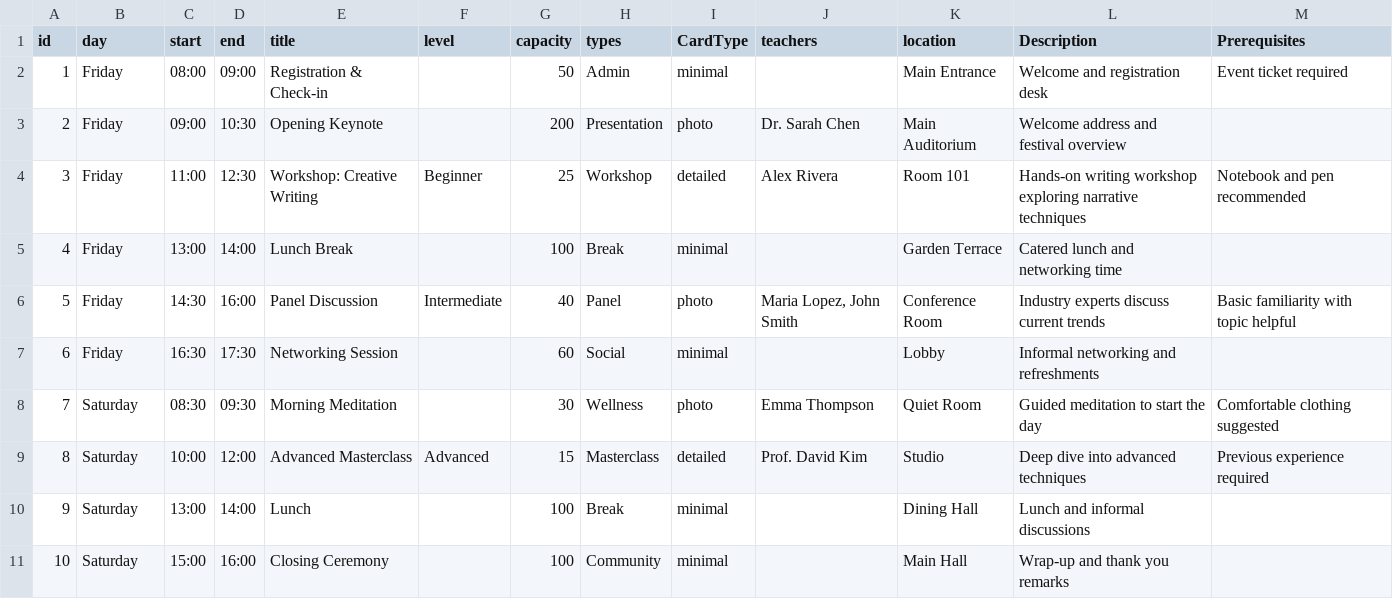
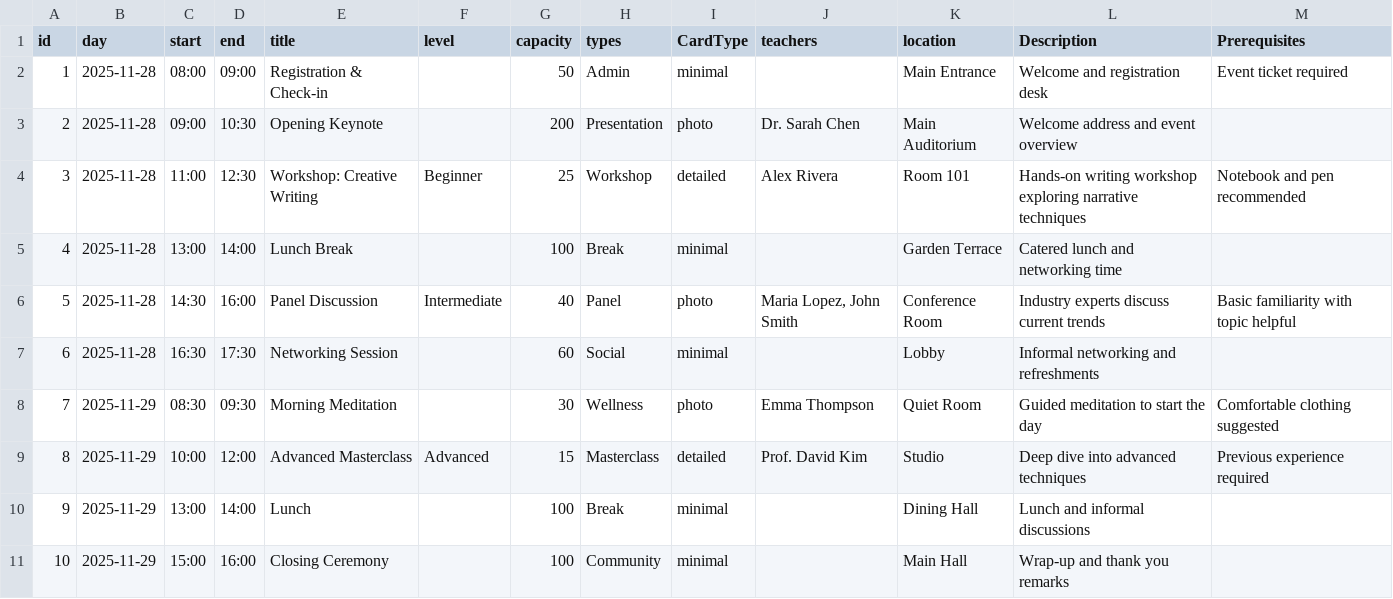
Before and after one commit to GloryFlory/flow-grid, a CSV file: data-template.csv, drawn as a sheet.

```diff
--- a/data-template.csv
+++ b/data-template.csv
@@ -1,11 +1,11 @@
 id,day,start,end,title,level,capacity,types,CardType,teachers,location,Description,Prerequisites
-1,Friday,08:00,09:00,Registration & Check-in,,50,Admin,minimal,,Main Entrance,Welcome and registration desk,Event ticket required
-2,Friday,09:00,10:30,Opening Keynote,,200,Presentation,photo,Dr. Sarah Chen,Main Auditorium,Welcome address and festival overview,
-3,Friday,11:00,12:30,Workshop: Creative Writing,Beginner,25,Workshop,detailed,Alex Rivera,Room 101,Hands-on writing workshop exploring narrative techniques,Notebook and pen recommended
-4,Friday,13:00,14:00,Lunch Break,,100,Break,minimal,,Garden Terrace,Catered lunch and networking time,
-5,Friday,14:30,16:00,Panel Discussion,Intermediate,40,Panel,photo,"Maria Lopez, John Smith",Conference Room,Industry experts discuss current trends,Basic familiarity with topic helpful
-6,Friday,16:30,17:30,Networking Session,,60,Social,minimal,,Lobby,Informal networking and refreshments,
-7,Saturday,08:30,09:30,Morning Meditation,,30,Wellness,photo,Emma Thompson,Quiet Room,Guided meditation to start the day,Comfortable clothing suggested
-8,Saturday,10:00,12:00,Advanced Masterclass,Advanced,15,Masterclass,detailed,Prof. David Kim,Studio,Deep dive into advanced techniques,Previous experience required
-9,Saturday,13:00,14:00,Lunch,,100,Break,minimal,,Dining Hall,Lunch and informal discussions,
-10,Saturday,15:00,16:00,Closing Ceremony,,100,Community,minimal,,Main Hall,Wrap-up and thank you remarks,
+1,2025-11-28,08:00,09:00,Registration & Check-in,,50,Admin,minimal,,Main Entrance,Welcome and registration desk,Event ticket required
+2,2025-11-28,09:00,10:30,Opening Keynote,,200,Presentation,photo,Dr. Sarah Chen,Main Auditorium,Welcome address and event overview,
+3,2025-11-28,11:00,12:30,Workshop: Creative Writing,Beginner,25,Workshop,detailed,Alex Rivera,Room 101,Hands-on writing workshop exploring narrative techniques,Notebook and pen recommended
+4,2025-11-28,13:00,14:00,Lunch Break,,100,Break,minimal,,Garden Terrace,Catered lunch and networking time,
+5,2025-11-28,14:30,16:00,Panel Discussion,Intermediate,40,Panel,photo,"Maria Lopez, John Smith",Conference Room,Industry experts discuss current trends,Basic familiarity with topic helpful
+6,2025-11-28,16:30,17:30,Networking Session,,60,Social,minimal,,Lobby,Informal networking and refreshments,
+7,2025-11-29,08:30,09:30,Morning Meditation,,30,Wellness,photo,Emma Thompson,Quiet Room,Guided meditation to start the day,Comfortable clothing suggested
+8,2025-11-29,10:00,12:00,Advanced Masterclass,Advanced,15,Masterclass,detailed,Prof. David Kim,Studio,Deep dive into advanced techniques,Previous experience required
+9,2025-11-29,13:00,14:00,Lunch,,100,Break,minimal,,Dining Hall,Lunch and informal discussions,
+10,2025-11-29,15:00,16:00,Closing Ceremony,,100,Community,minimal,,Main Hall,Wrap-up and thank you remarks,
```
Also changed, not shown: 17 other files.
